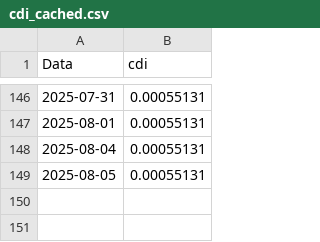
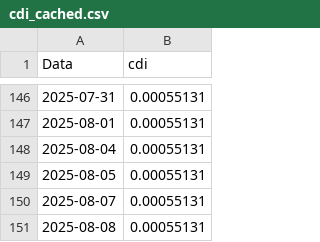
Before and after one commit to AFINVEST/Projeto-Gestao-Risco, a CSV file: Dados/cdi_cached.csv, drawn as a sheet; only a part is shown, gaps mark what is left out; the diff names each change by its address in the sheet, - before the commit and + after, or states it on an @@ line.

Commit message:
Tentativa de colocar os dados certos

```diff
--- a/Dados/cdi_cached.csv
+++ b/Dados/cdi_cached.csv
+row 150: 2025-08-07 | 0.00055131
+row 151: 2025-08-08 | 0.00055131
```
Also changed, not shown: Dados/dados_lft.csv, 6 other files.
